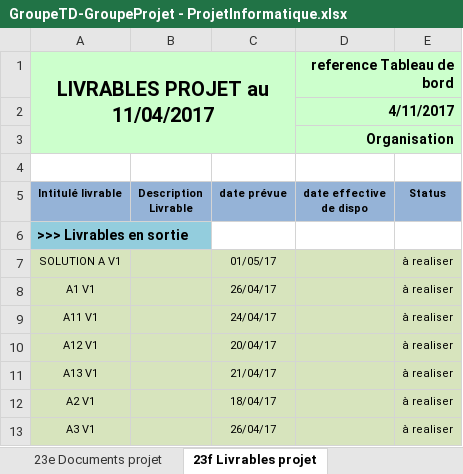
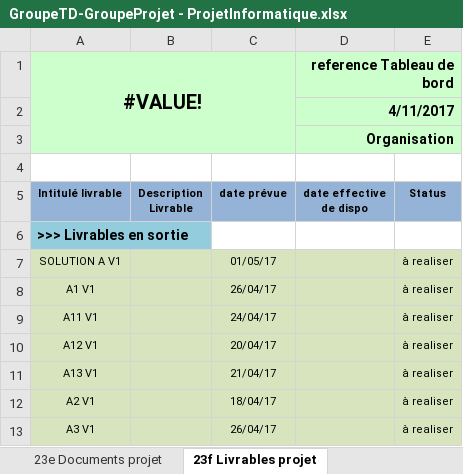
Before and after one commit to ngouadjeudunant-ux/tsp_projet_2025, an Excel workbook: tools/fichier_exel/GroupeTD-GroupeProjet - ProjetInformatique.xlsx, sheet 23f Livrables projet, drawn as a sheet; values as stored, in another font and other column widths than the file's, no borders; charts and pictures not drawn; the diff names each change by its address in the sheet, - before the commit and + after, or states it on an @@ line.

```diff
--- a/tools/fichier_exel/GroupeTD-GroupeProjet - ProjetInformatique.xlsx (sheet 23f Livrables projet)
+++ b/tools/fichier_exel/GroupeTD-GroupeProjet - ProjetInformatique.xlsx (sheet 23f Livrables projet)
-A1 (Intitulé livrable): LIVRABLES PROJET au 11/04/2017
+A1 (Intitulé livrable): #VALUE!
```
Also changed, not shown: sheet 4-Bilan, sheet 23d Decisions, sheet 23a Risques-Opportunités, sheet 23e Documents projet, sheet 3a-Planning courant, sheet 23c Actions, charts or pictures.
